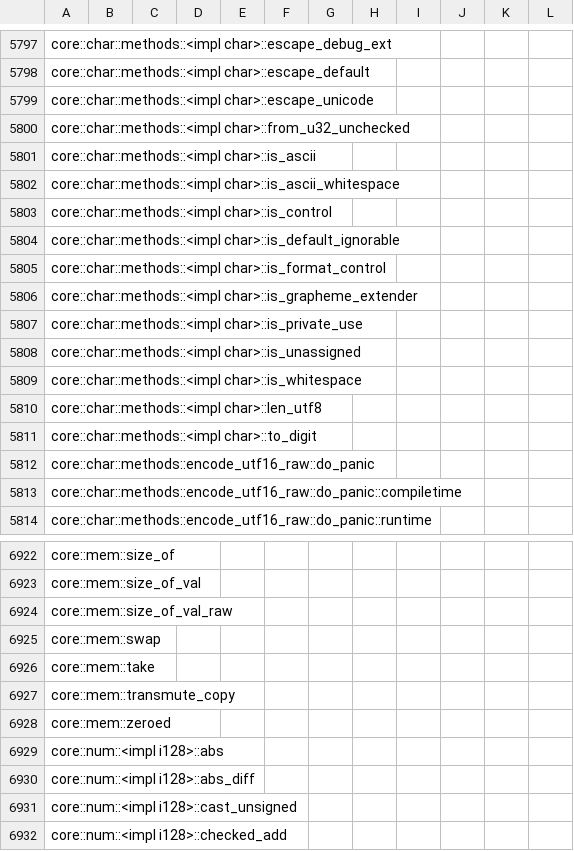
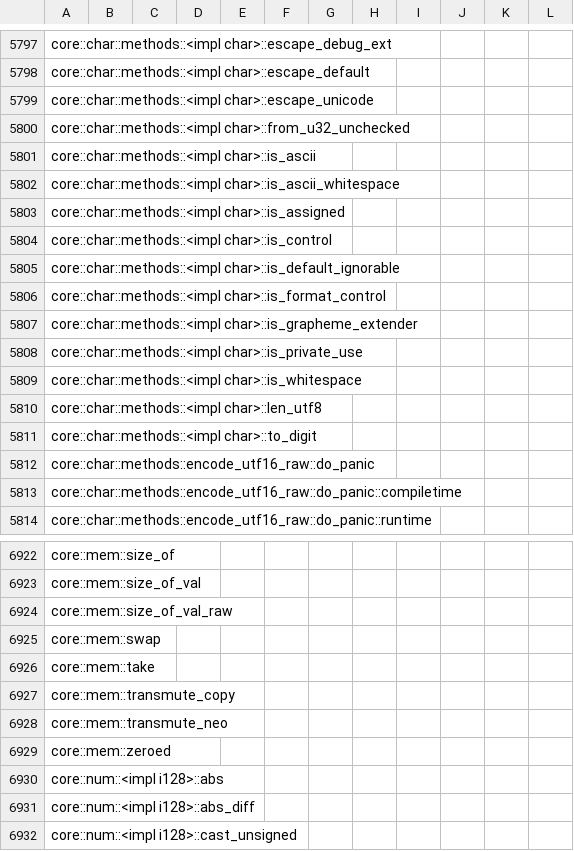
Before and after one commit to ferrocene/ferrocene, a CSV file: ferrocene/doc/symbol-report.csv, drawn as a sheet; only a part is shown, gaps mark what is left out; the shorter side is filled out with more unchanged rows; removed rows and columns are numbered as before the commit, all else as after; the diff names each change by its address in the sheet, - before the commit and + after, or states it on an @@ line.

```diff
--- a/ferrocene/doc/symbol-report.csv
+++ b/ferrocene/doc/symbol-report.csv
+row 5803: core::char::methods::<impl char>::is_assigned
-row 5808: core::char::methods::<impl char>::is_unassigned
+row 6928: core::mem::transmute_neo
```
Also changed, not shown: 7 other files.
